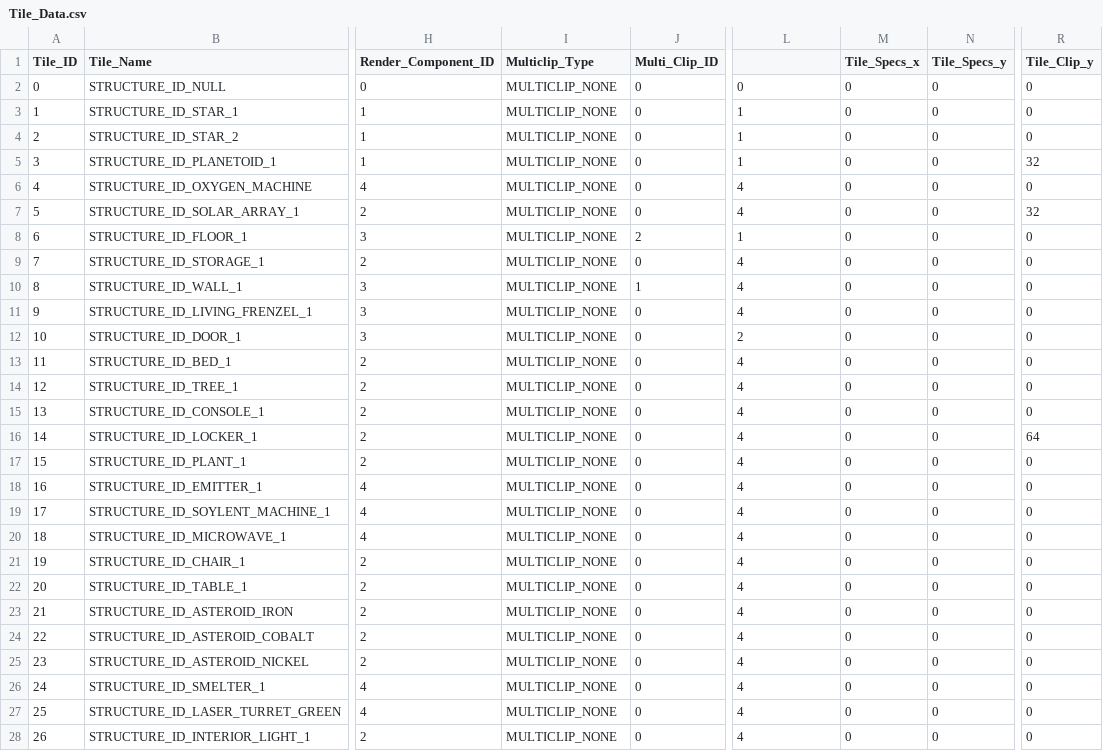
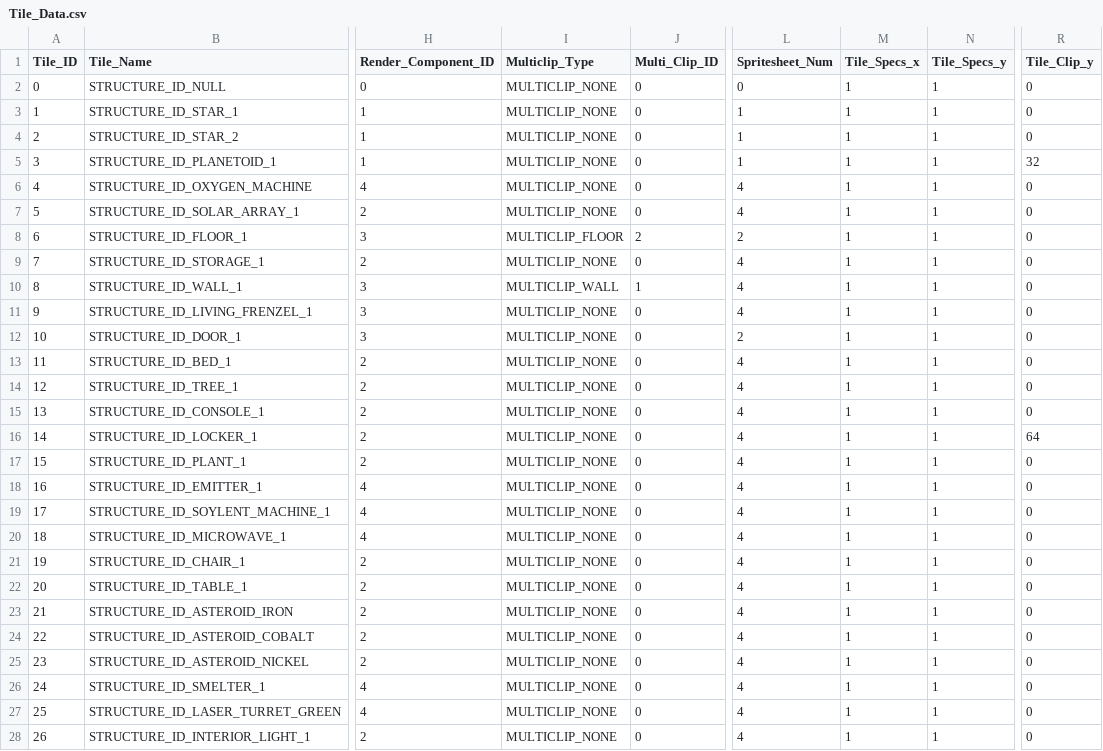
Before and after one commit to nickbartz/Project_Valerian, a CSV file: Project_Valerian/Data/Tile_Data.csv, drawn as a sheet; only a part is shown, gaps mark what is left out; the diff names each change by its address in the sheet, - before the commit and + after, or states it on an @@ line.

```diff
--- a/Project_Valerian/Data/Tile_Data.csv
+++ b/Project_Valerian/Data/Tile_Data.csv
-L1: (empty)
+L1: Spritesheet_Num
-M2:M28 (Tile_Specs_x): 0
+M2:M28 (Tile_Specs_x): 1
-N2:N28 (Tile_Specs_y): 0
+N2:N28 (Tile_Specs_y): 1
-R7 (Tile_Clip_y): 32
+R7 (Tile_Clip_y): 0
-I8 (Multiclip_Type): MULTICLIP_NONE
+I8 (Multiclip_Type): MULTICLIP_FLOOR
-L8 (Spritesheet_Num): 1
+L8 (Spritesheet_Num): 2
-I10 (Multiclip_Type): MULTICLIP_NONE
+I10 (Multiclip_Type): MULTICLIP_WALL
```
Also changed, not shown: Project_Valerian/Data/Tile_Data - Copy.csv, 24 other files.
